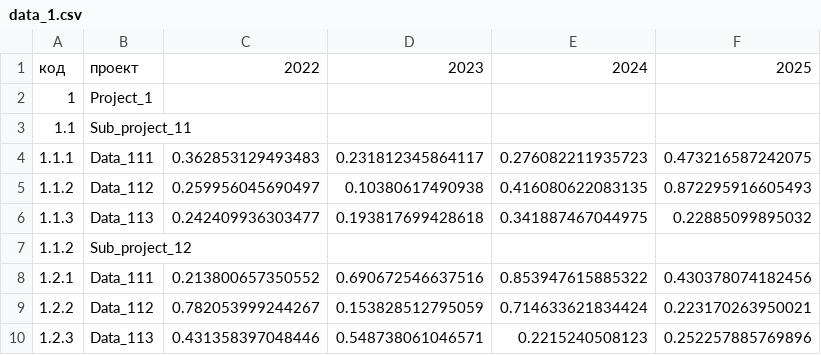
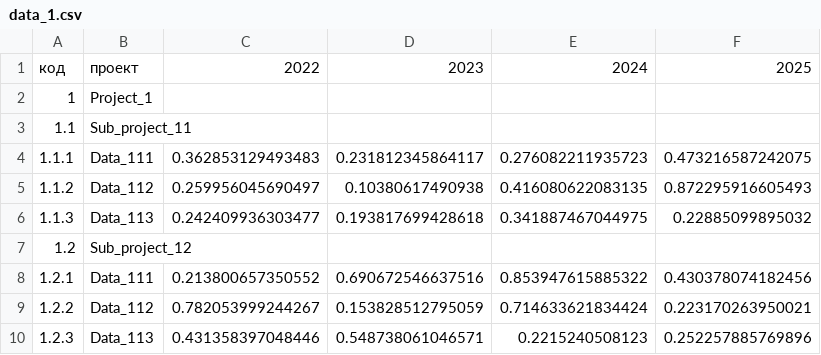
Before and after one commit to DenisPonizovkin/rc-task-back2, a CSV file: data_1.csv, drawn as a sheet.

```diff
--- a/data_1.csv
+++ b/data_1.csv
@@ -6,3 +6,3 @@
 1.1.3;Data_113;0.242409936303477;0.193817699428618;0.341887467044975;0.22885099895032
-1.1.2;Sub_project_12;;;;
+1.2;Sub_project_12;;;;
 1.2.1;Data_111;0.213800657350552;0.690672546637516;0.853947615885322;0.430378074182456
```
Also changed, not shown: data_2.csv, data_3.csv.
